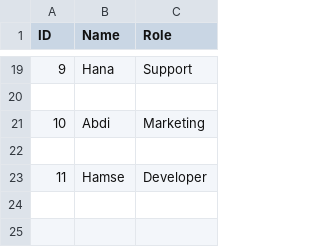
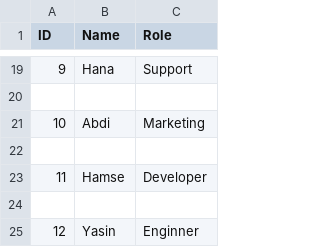
Before and after one commit to SuleimanGJ/git-github-basics, a CSV file: names.csv, drawn as a sheet; only a part is shown, gaps mark what is left out.

Commit message:
added yasin name

```diff
--- a/names.csv
+++ b/names.csv
@@ -23 +23,3 @@ ID,Name,Role
 11,Hamse,Developer
+
+12,Yasin,Enginner
```
